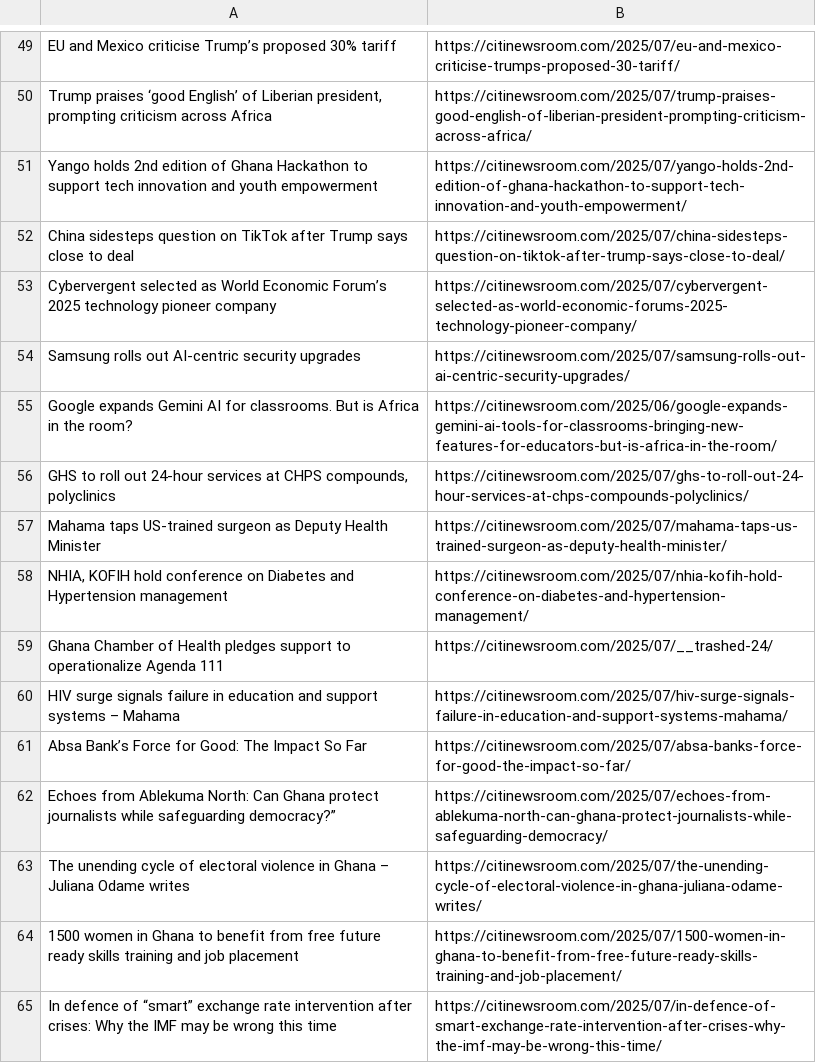
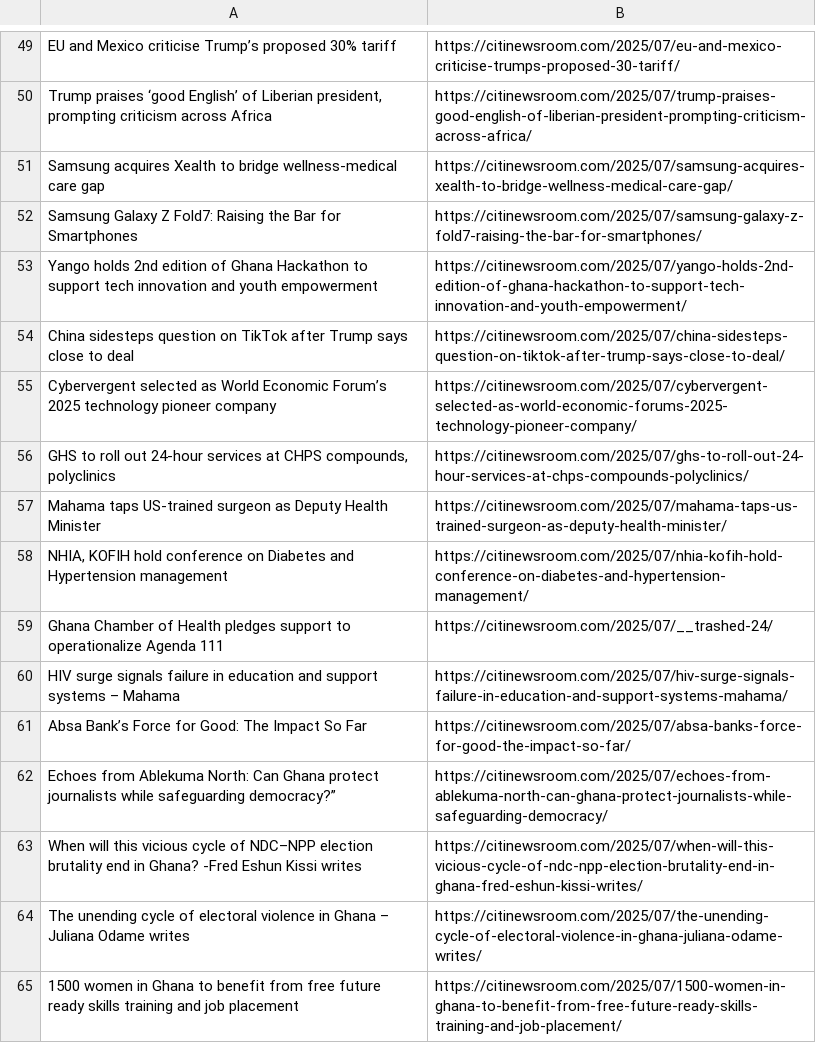
Before and after one commit to Annerquaye/citi-scraper, a CSV file: data/headlines.csv, drawn as a sheet; only a part is shown, gaps mark what is left out; removed rows and columns are numbered as before the commit, all else as after; the diff covers the shown part only; the diff names each change by its address in the sheet, - before the commit and + after, or states it on an @@ line.

```diff
--- a/data/headlines.csv
+++ b/data/headlines.csv
+row 51: Samsung acquires Xealth to bridge wellness-medical care gap | https://citinewsroom.com/2025/07/samsung-acquires-xealth-to-bridge-wellness-medical-care-gap/
+row 52: Samsung Galaxy Z Fold7: Raising the Bar for Smartphones | https://citinewsroom.com/2025/07/samsung-galaxy-z-fold7-raising-the-bar-for-smartphones/
-row 54: Samsung rolls out AI-centric security upgrades | https://citinewsroom.com/2025/07/samsung-rolls-out-ai-centric-security-upgrades/
-row 55: Google expands Gemini AI for classrooms. But is Africa in the room? | https://citinewsroom.com/2025/06/google-expands-gemini-ai-tools-for-classrooms-bringing-new-features-for-educators-but-is-africa-in-the-room/
+row 63: When will this vicious cycle of NDC–NPP election brutality end in Ghana? -Fred Eshun Kissi writes | https://citinewsroom.com/2025/07/when-will-this-vicious-cycle-of-ndc-npp-election-brutality-end-in-ghana-fred-eshun-kissi-writes/
-row 65: In defence of “smart” exchange rate intervention after crises: Why the IMF may be wrong this time | https://citinewsroom.com/2025/07/in-defence-of-smart-exchange-rate-intervention-after-crises-why-the-imf-may-be-wrong-this-time/
```
Also changed, not shown: 30 added rows and 30 removed rows elsewhere in this file.
